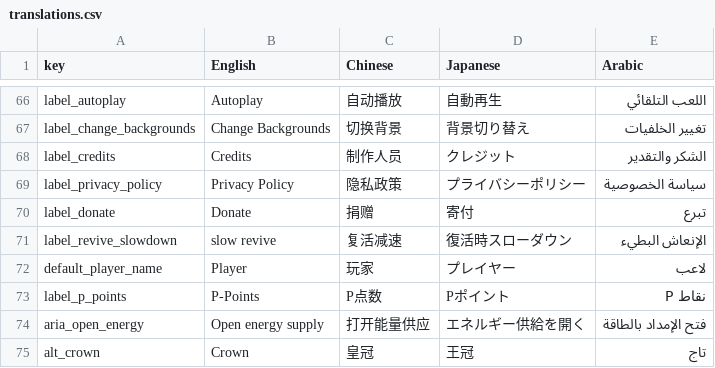
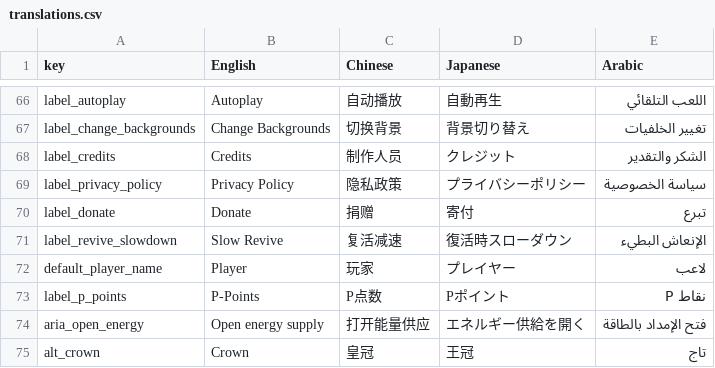
Before and after one commit to amagurenuchi/opentiles, a CSV file: translations.csv, drawn as a sheet; only a part is shown, gaps mark what is left out.

```diff
--- a/translations.csv
+++ b/translations.csv
@@ -70,3 +70,3 @@ label_privacy_policy,Privacy Policy,隐私政策,プライバシーポリシー,
 label_donate,Donate,捐赠,寄付,تبرع
-label_revive_slowdown,slow revive,复活减速,復活時スローダウン,الإنعاش البطيء
+label_revive_slowdown,Slow Revive,复活减速,復活時スローダウン,الإنعاش البطيء
 default_player_name,Player,玩家,プレイヤー,لاعب
```
Also changed, not shown: music_json.csv, 3 other files.
